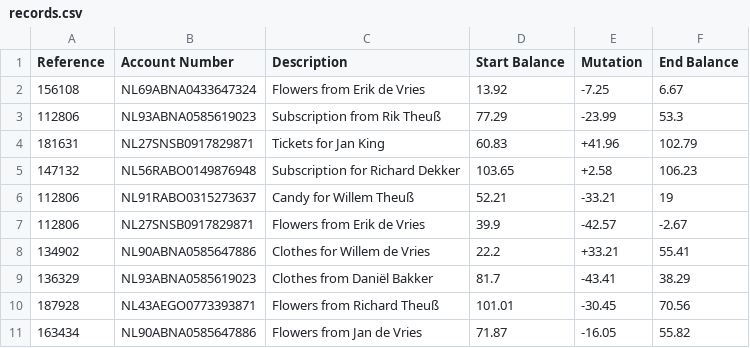
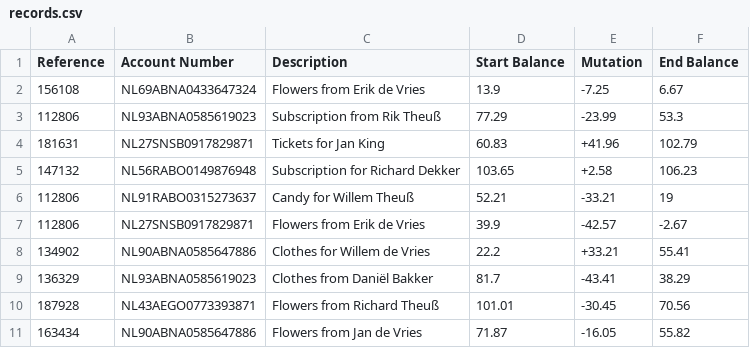
Before and after one commit to BertKoor/CustomerStatementProcessor, a CSV file: src/main/resources/records.csv, drawn as a sheet.

```diff
--- a/src/main/resources/records.csv
+++ b/src/main/resources/records.csv
@@ -1,3 +1,3 @@
 Reference,Account Number,Description,Start Balance,Mutation,End Balance
-156108,NL69ABNA0433647324,Flowers from Erik de Vries,13.92,-7.25,6.67
+156108,NL69ABNA0433647324,Flowers from Erik de Vries,13.9,-7.25,6.67
 112806,NL93ABNA0585619023,Subscription from Rik Theuß,77.29,-23.99,53.3
```
Also changed, not shown: 3 other files.
